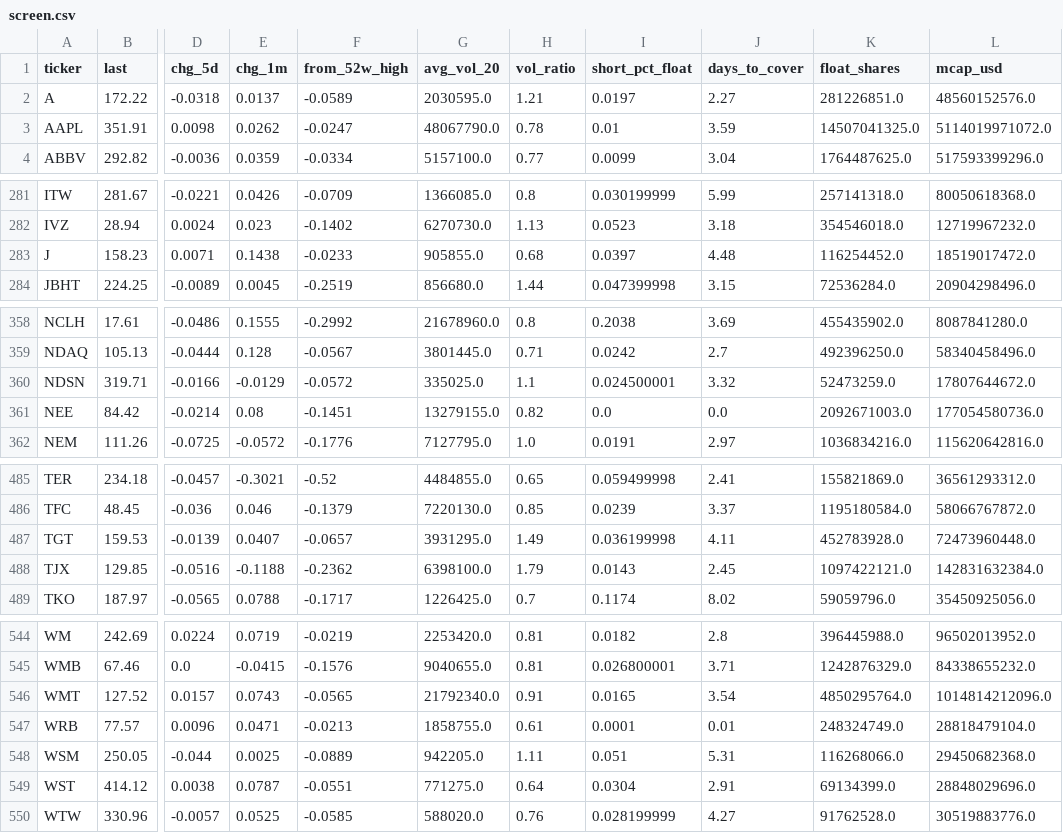
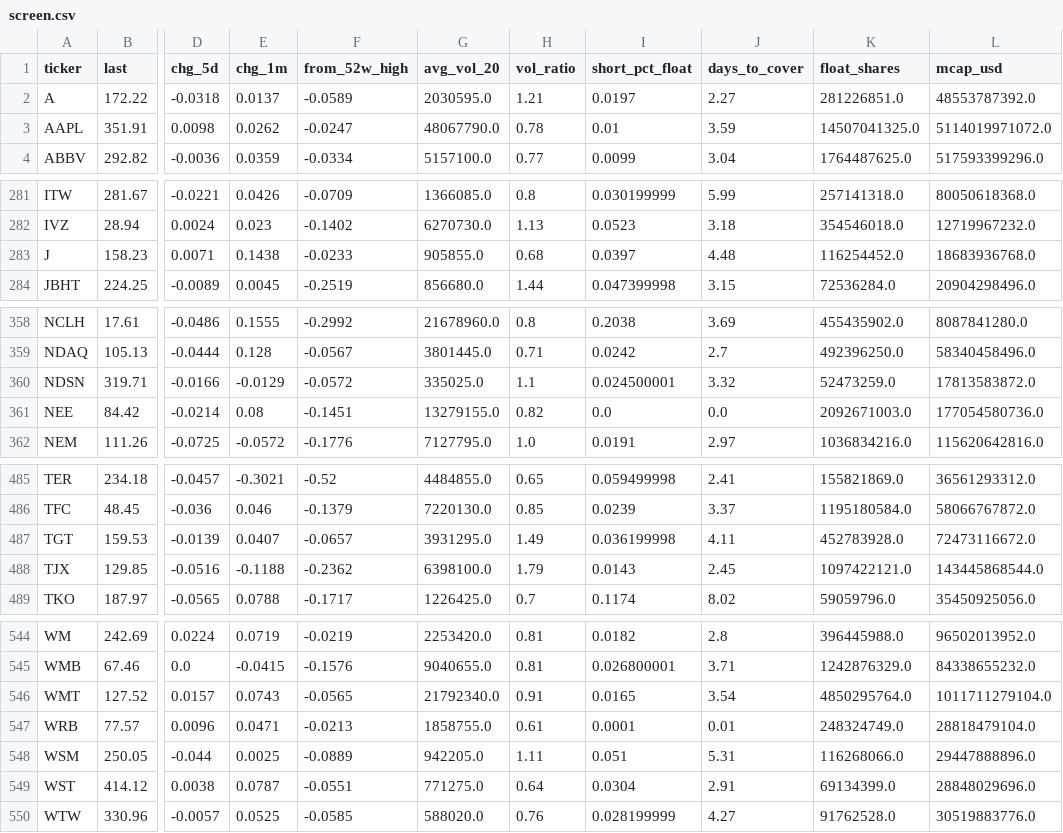
Before and after one commit to alekthehackerman/Nordiske-data, a CSV file: screen.csv, drawn as a sheet; only a part is shown, gaps mark what is left out; the diff covers the shown part only; the diff names each change by its address in the sheet, - before the commit and + after, or states it on an @@ line.

```diff
--- a/screen.csv
+++ b/screen.csv
-L2 (mcap_usd): 48560152576.0
+L2 (mcap_usd): 48553787392.0
-L283 (mcap_usd): 18519017472.0
+L283 (mcap_usd): 18683936768.0
-L360 (mcap_usd): 17807644672.0
+L360 (mcap_usd): 17813583872.0
-L487 (mcap_usd): 72473960448.0
+L487 (mcap_usd): 72473116672.0
-L488 (mcap_usd): 142831632384.0
+L488 (mcap_usd): 143445868544.0
-L546 (mcap_usd): 1014814212096.0
+L546 (mcap_usd): 1011711279104.0
-L548 (mcap_usd): 29450682368.0
+L548 (mcap_usd): 29447888896.0
```
Also changed, not shown: 2 edited cells elsewhere in this file, metrics.csv, status.csv, 1 other file.
